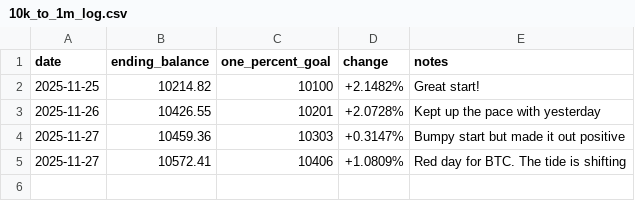
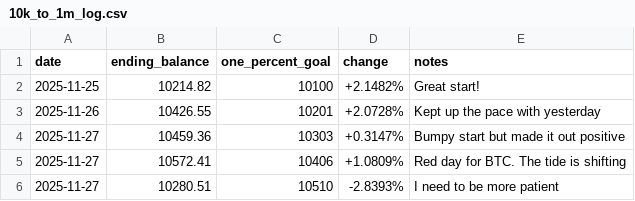
Before and after one commit to sdroruganti/sdroruganti, a CSV file: 10k_to_1m_log.csv, drawn as a sheet.

Commit message:
Update 10k_to_1m_log.csv

```diff
--- a/10k_to_1m_log.csv
+++ b/10k_to_1m_log.csv
@@ -5 +5,2 @@ date,ending_balance,one_percent_goal,change,notes
 2025-11-27,10572.41,10406,+1.0809%,Red day for BTC. The tide is shifting
+2025-11-27,10280.51,10510,-2.8393%,I need to be more patient
```
